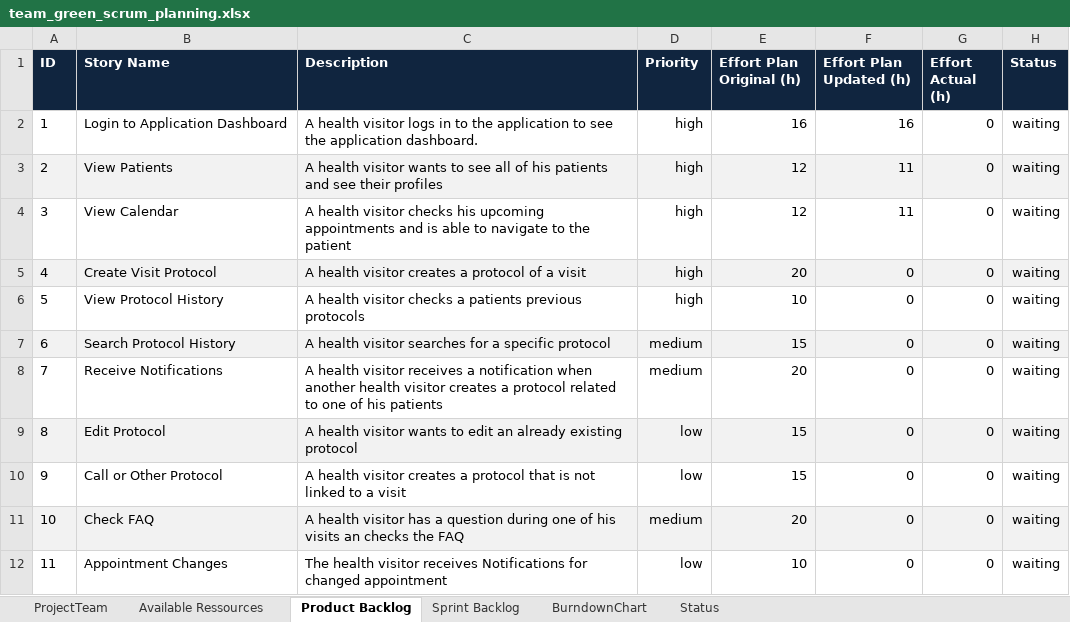
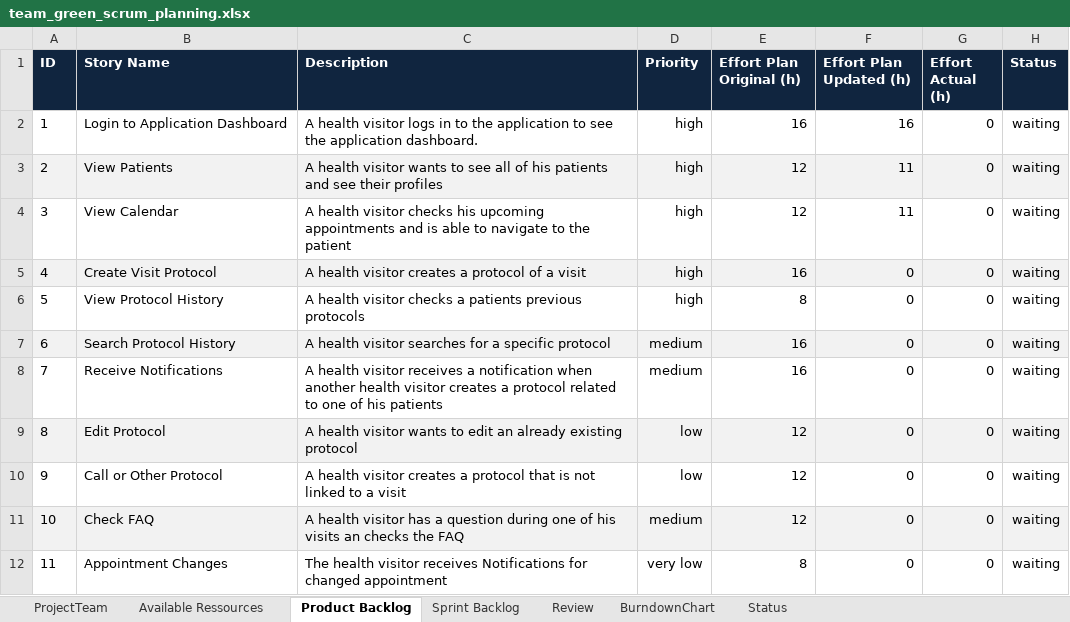
Before and after one commit to moera1/ch.bfh.bti7081.s2020.green, an Excel workbook: doc/task06/team_green_scrum_planning.xlsx, sheet Product Backlog, drawn as a sheet; values as stored, in another font and other column widths than the file's, no borders; the diff names each change by its address in the sheet, - before the commit and + after, or states it on an @@ line.

```diff
--- a/doc/task06/team_green_scrum_planning.xlsx (sheet Product Backlog)
+++ b/doc/task06/team_green_scrum_planning.xlsx (sheet Product Backlog)
+sheet tab: Review
-E5 (Effort Plan Original (h)): 20
+E5 (Effort Plan Original (h)): 16
-E6 (Effort Plan Original (h)): 10
+E6 (Effort Plan Original (h)): 8
-E7 (Effort Plan Original (h)): 15
+E7 (Effort Plan Original (h)): 16
-E8 (Effort Plan Original (h)): 20
+E8 (Effort Plan Original (h)): 16
-E9:E10 (Effort Plan Original (h)): 15
+E9:E10 (Effort Plan Original (h)): 12
-E11 (Effort Plan Original (h)): 20
+E11 (Effort Plan Original (h)): 12
-D12 (Priority): low
+D12 (Priority): very low
-E12 (Effort Plan Original (h)): 10
+E12 (Effort Plan Original (h)): 8
```
Also changed, not shown: sheet Sprint Backlog.
